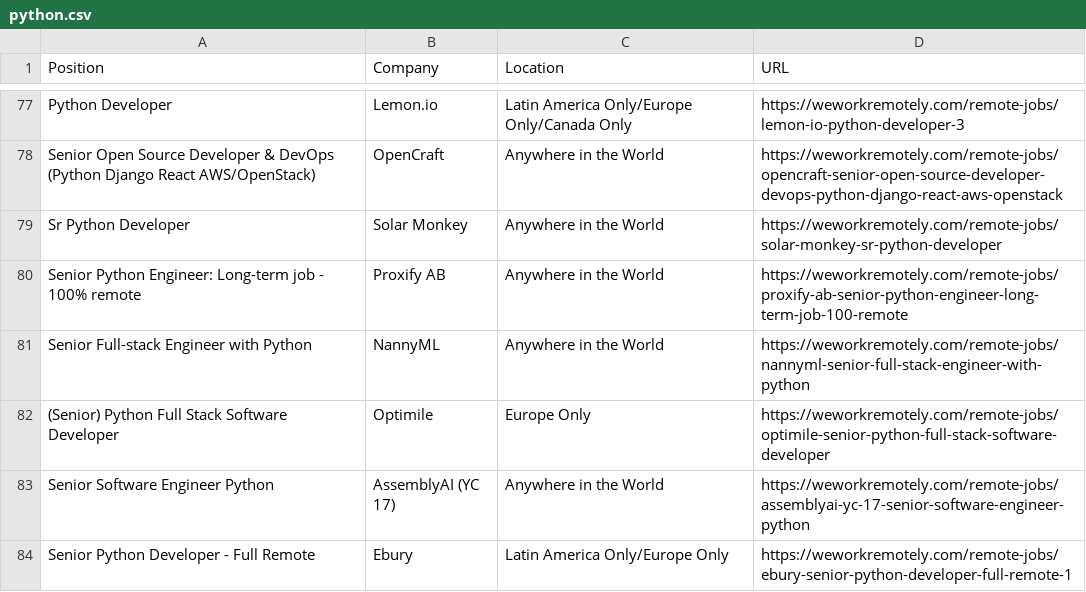
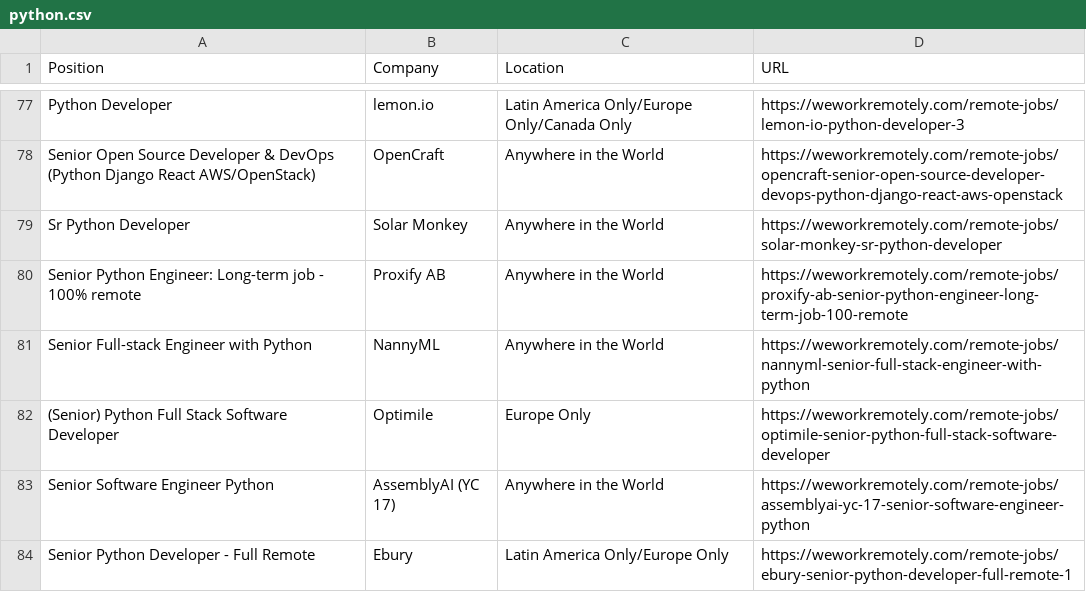
Before and after one commit to DownyBehind/python_web_crawling_study, a CSV file: python.csv, drawn as a sheet; only a part is shown, gaps mark what is left out; the diff covers the shown part only; the diff names each change by its address in the sheet, - before the commit and + after, or states it on an @@ line.

```diff
--- a/python.csv
+++ b/python.csv
-B77 (Company): Lemon.io
+B77 (Company): lemon.io
```
Also changed, not shown: 6 added rows, 6 removed rows and 45 moved rows elsewhere in this file, 3 other files.
